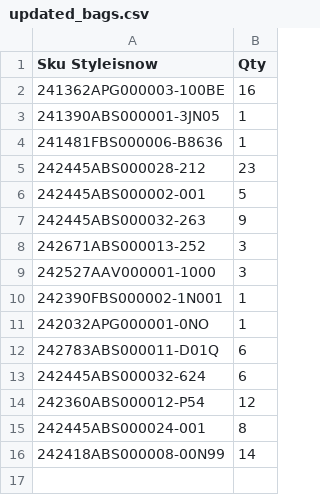
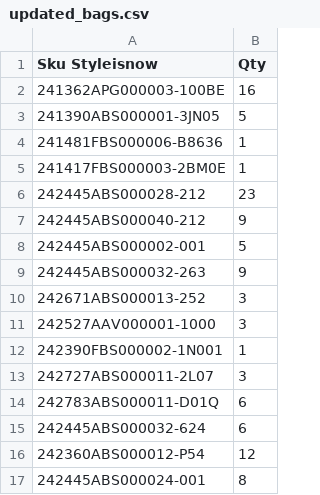
Before and after one commit to dissagaliyeva/shopify_ikonic_update, a CSV file: updated_bags.csv, drawn as a sheet.

```diff
--- a/updated_bags.csv
+++ b/updated_bags.csv
@@ -2,5 +2,7 @@ Sku Styleisnow,Qty
 241362APG000003-100BE,16
-241390ABS000001-3JN05,1
+241390ABS000001-3JN05,5
 241481FBS000006-B8636,1
+241417FBS000003-2BM0E,1
 242445ABS000028-212,23
+242445ABS000040-212,9
 242445ABS000002-001,5
@@ -10,3 +12,3 @@ Sku Styleisnow,Qty
 242390FBS000002-1N001,1
-242032APG000001-0NO,1
+242727ABS000011-2L07,3
 242783ABS000011-D01Q,6
@@ -15,2 +17 @@ Sku Styleisnow,Qty
 242445ABS000024-001,8
-242418ABS000008-00N99,14
```
Also changed, not shown: updated_other.csv.
